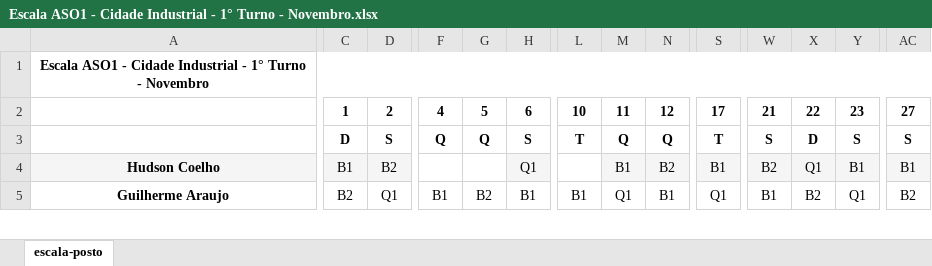
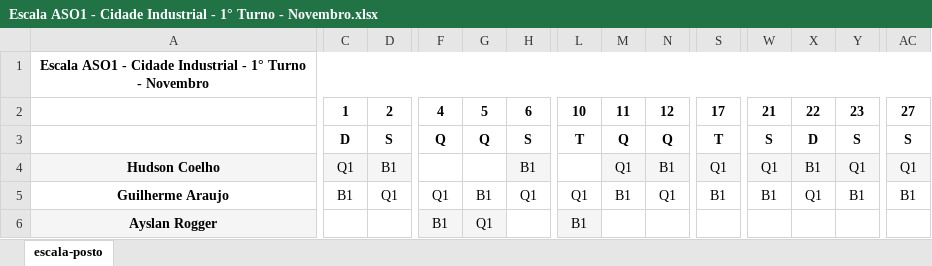
Before and after one commit to artphil/escala_gen, an Excel workbook: planilha/novembro/Escala ASO1 - Cidade Industrial - 1° Turno - Novembro.xlsx, sheet escala-posto, drawn as a sheet; only a part is shown, gaps mark what is left out; values as stored, in another font and other column widths than the file's, no borders; charts and pictures not drawn; rows hold the shown columns only; the diff covers the shown part only; the diff names each change by its address in the sheet, - before the commit and + after, or states it on an @@ line.

```diff
--- a/planilha/novembro/Escala ASO1 - Cidade Industrial - 1° Turno - Novembro.xlsx (sheet escala-posto)
+++ b/planilha/novembro/Escala ASO1 - Cidade Industrial - 1° Turno - Novembro.xlsx (sheet escala-posto)
-C4: B1
+C4: Q1
-D4: B2
+D4: B1
-H4: Q1
+H4: B1
-M4: B1
+M4: Q1
-N4: B2
+N4: B1
-S4: B1
+S4: Q1
-W4: B2
+W4: Q1
-X4: Q1
+X4: B1
-Y4: B1
+Y4: Q1
-AC4: B1
+AC4: Q1
-C5: B2
+C5: B1
-F5: B1
+F5: Q1
-G5: B2
+G5: B1
-H5: B1
+H5: Q1
-L5: B1
+L5: Q1
-M5: Q1
+M5: B1
-N5: B1
+N5: Q1
-S5: Q1
+S5: B1
-X5: B2
+X5: Q1
-Y5: Q1
+Y5: B1
-AC5: B2
+AC5: B1
+row 6: Ayslan Rogger | F | F | B1 | Q1 | F | B1 | F | F | F | F | F | F | F
```
Also changed, not shown: 1 removed row, 74 edited cells and cell formats elsewhere in this sheet, planilha/novembro/Escala ASO1 - Gameleira - 1° Turno - Novembro.xlsx, planilha/novembro/Escala ASO1 - Vila Oeste - 1° Turno - Novembro.xlsx, 18 other files.
